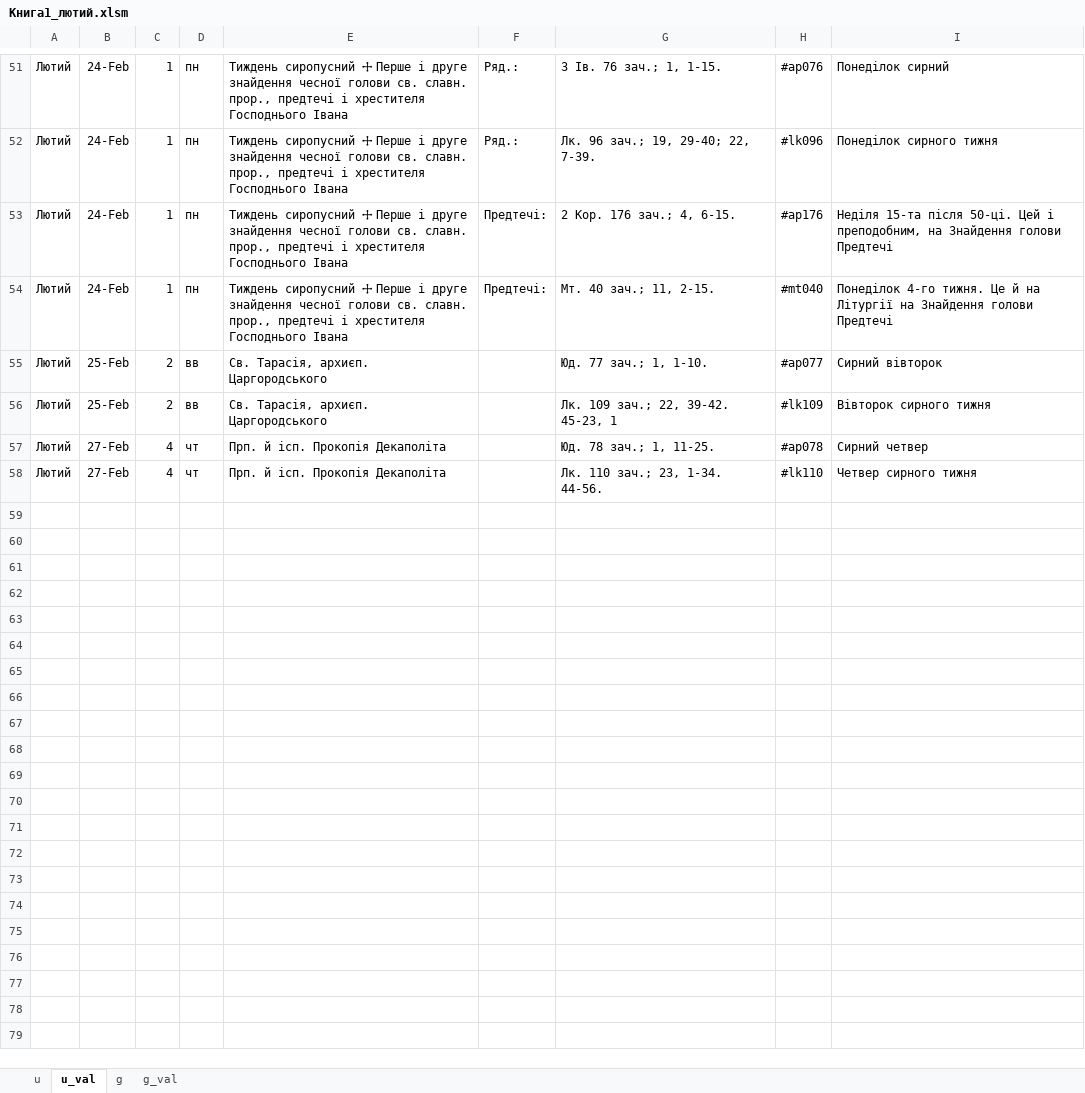
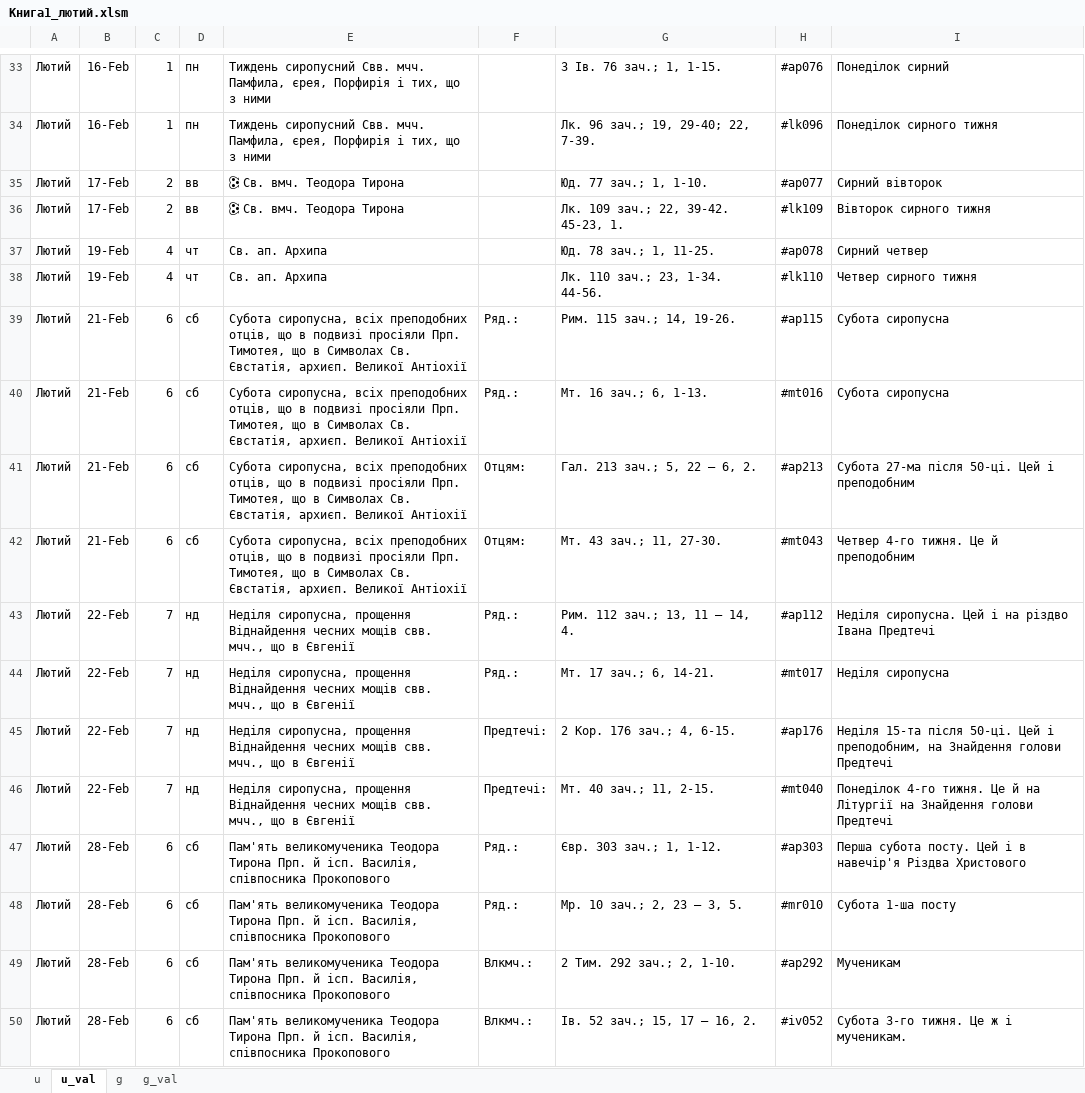
Before and after one commit to 4ugeistr/prayer-service-scripts, an Excel workbook: flow/20231226_zachala_month/Книга1_лютий.xlsm, sheet u_val, drawn as a sheet; only a part is shown, gaps mark what is left out; values as stored, in another font and other column widths than the file's, no borders; removed rows and columns are numbered as before the commit, all else as after; the diff covers the shown part only; the diff names each change by its address in the sheet, - before the commit and + after, or states it on an @@ line.

```diff
--- a/flow/20231226_zachala_month/Книга1_лютий.xlsm (sheet u_val)
+++ b/flow/20231226_zachala_month/Книга1_лютий.xlsm (sheet u_val)
-B33:B34: 24-Feb
+B33:B34: 16-Feb
-E33:E34: Тиждень сиропусний 🕂 Перше і друге знайдення чесної голови св. славн. прор., предтечі і хрестителя Господнього Івана
+E33:E34: Тиждень сиропусний Свв. мчч. Памфила, єрея, Порфирія і тих, що з ними
-F33:F34: Ряд.:
+F33:F34: (empty)
-row 53: Лютий | 24-Feb | 1 | пн | Тиждень сиропусний 🕂 Перше і друге знайдення чесної голови св. славн. прор., предтечі і хрестителя Господнього Івана | Предтечі: | 2 Кор. 176 зач.; 4, 6-15. | #ap176 | Неділя 15-та після 50-ці. Цей і преподобним, на Знайдення голови Предтечі
-row 54: Лютий | 24-Feb | 1 | пн | Тиждень сиропусний 🕂 Перше і друге знайдення чесної голови св. славн. прор., предтечі і хрестителя Господнього Івана | Предтечі: | Мт. 40 зач.; 11, 2-15. | #mt040 | Понеділок 4-го тижня. Це й на Літургії на Знайдення голови Предтечі
-B35:B36: 25-Feb
+B35:B36: 17-Feb
-E35:E36: Св. Тарасія, архиєп. Царгородського
+E35:E36: 🕃 Св. вмч. Теодора Тирона
-G36: Лк. 109 зач.; 22, 39-42. 45-23, 1
+G36: Лк. 109 зач.; 22, 39-42. 45-23, 1.
-B37:B38: 27-Feb
+B37:B38: 19-Feb
-E37:E38: Прп. й ісп. Прокопія Декаполіта
+E37:E38: Св. ап. Архипа
+row 39: Лютий | 21-Feb | 6 | сб | Субота сиропусна, всіх преподобних отців, що в подвизі просіяли Прп. Тимотея, що в Символах Св. Євстатія, архиєп. Великої Антіохії | Ряд.: | Рим. 115 зач.; 14, 19-26. | #ap115 | Субота сиропусна
+row 40: Лютий | 21-Feb | 6 | сб | Субота сиропусна, всіх преподобних отців, що в подвизі просіяли Прп. Тимотея, що в Символах Св. Євстатія, архиєп. Великої Антіохії | Ряд.: | Мт. 16 зач.; 6, 1-13. | #mt016 | Субота сиропусна
+row 41: Лютий | 21-Feb | 6 | сб | Субота сиропусна, всіх преподобних отців, що в подвизі просіяли Прп. Тимотея, що в Символах Св. Євстатія, архиєп. Великої Антіохії | Отцям: | Гал. 213 зач.; 5, 22 – 6, 2. | #ap213 | Субота 27-ма після 50-ці. Цей і преподобним
+row 42: Лютий | 21-Feb | 6 | сб | Субота сиропусна, всіх преподобних отців, що в подвизі просіяли Прп. Тимотея, що в Символах Св. Євстатія, архиєп. Великої Антіохії | Отцям: | Мт. 43 зач.; 11, 27-30. | #mt043 | Четвер 4-го тижня. Це й преподобним
+row 43: Лютий | 22-Feb | 7 | нд | Неділя сиропусна, прощення Віднайдення чесних мощів свв. мчч., що в Євгенії | Ряд.: | Рим. 112 зач.; 13, 11 – 14, 4. | #ap112 | Неділя сиропусна. Цей і на різдво Івана Предтечі
+row 44: Лютий | 22-Feb | 7 | нд | Неділя сиропусна, прощення Віднайдення чесних мощів свв. мчч., що в Євгенії | Ряд.: | Мт. 17 зач.; 6, 14-21. | #mt017 | Неділя сиропусна
+row 45: Лютий | 22-Feb | 7 | нд | Неділя сиропусна, прощення Віднайдення чесних мощів свв. мчч., що в Євгенії | Предтечі: | 2 Кор. 176 зач.; 4, 6-15. | #ap176 | Неділя 15-та після 50-ці. Цей і преподобним, на Знайдення голови Предтечі
+row 46: Лютий | 22-Feb | 7 | нд | Неділя сиропусна, прощення Віднайдення чесних мощів свв. мчч., що в Євгенії | Предтечі: | Мт. 40 зач.; 11, 2-15. | #mt040 | Понеділок 4-го тижня. Це й на Літургії на Знайдення голови Предтечі
+row 47: Лютий | 28-Feb | 6 | сб | Пам'ять великомученика Теодора Тирона Прп. й ісп. Василія, співпосника Прокопового | Ряд.: | Євр. 303 зач.; 1, 1-12. | #ap303 | Перша субота посту. Цей і в навечір'я Різдва Христового
+row 48: Лютий | 28-Feb | 6 | сб | Пам'ять великомученика Теодора Тирона Прп. й ісп. Василія, співпосника Прокопового | Ряд.: | Мр. 10 зач.; 2, 23 – 3, 5. | #mr010 | Субота 1-ша посту
+row 49: Лютий | 28-Feb | 6 | сб | Пам'ять великомученика Теодора Тирона Прп. й ісп. Василія, співпосника Прокопового | Влкмч.: | 2 Тим. 292 зач.; 2, 1-10. | #ap292 | Мученикам
+row 50: Лютий | 28-Feb | 6 | сб | Пам'ять великомученика Теодора Тирона Прп. й ісп. Василія, співпосника Прокопового | Влкмч.: | Ів. 52 зач.; 15, 17 – 16, 2. | #iv052 | Субота 3-го тижня. Це ж і мученикам.
```
Also changed, not shown: 18 removed rows and 74 edited cells elsewhere in this sheet, sheet g_val, sheet g, sheet u, flow/20231226_zachala_month/Книга1_січень.xlsm, 25 other files.
